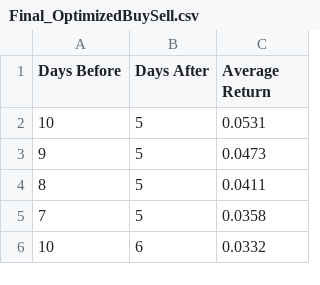
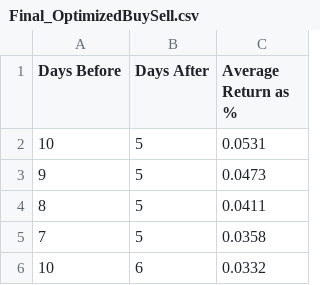
Before and after one commit to TyMcclure07Tamu/Stock_forcasting, a CSV file: Final_OptimizedBuySell.csv, drawn as a sheet; only a part is shown; the diff names each change by its address in the sheet, - before the commit and + after, or states it on an @@ line.

Commit message:
changing variable

```diff
--- a/Final_OptimizedBuySell.csv
+++ b/Final_OptimizedBuySell.csv
-C1: Average Return
+C1: Average Return as %
```
